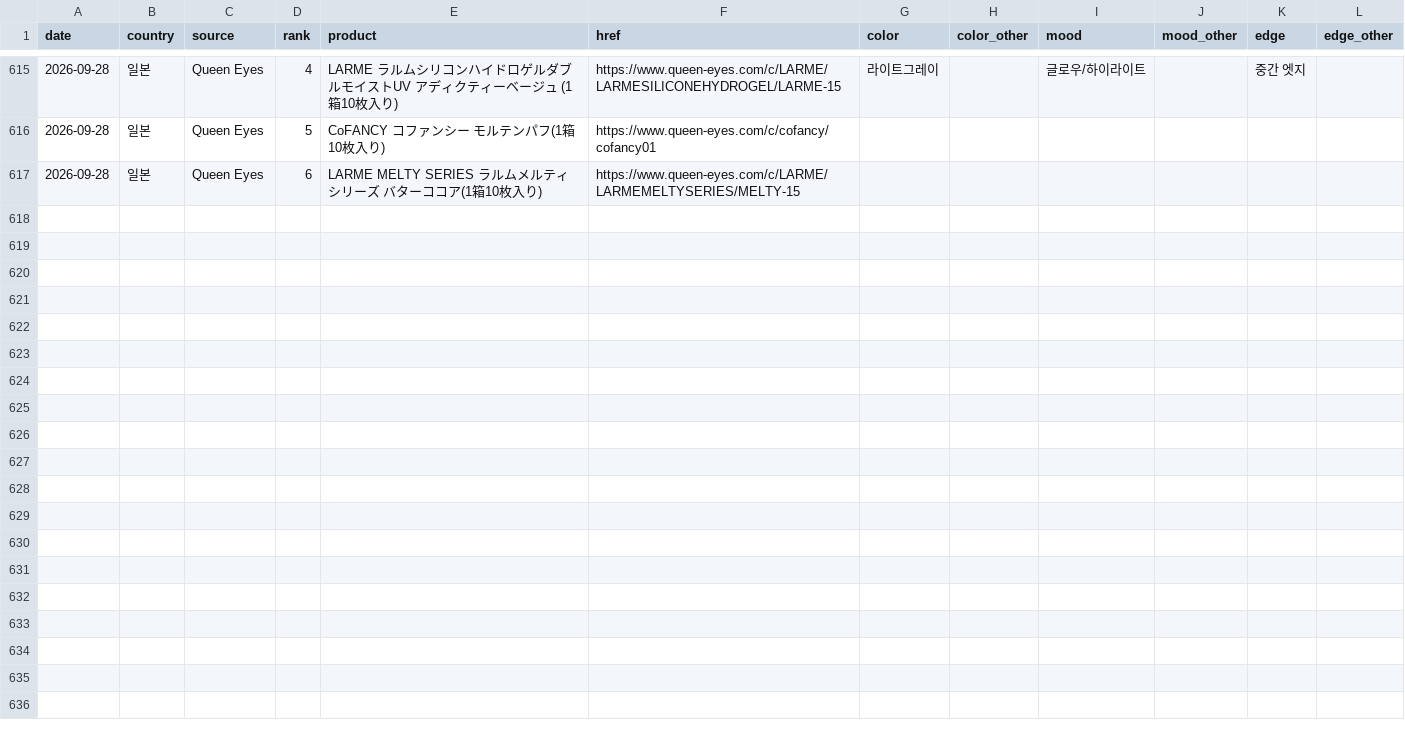
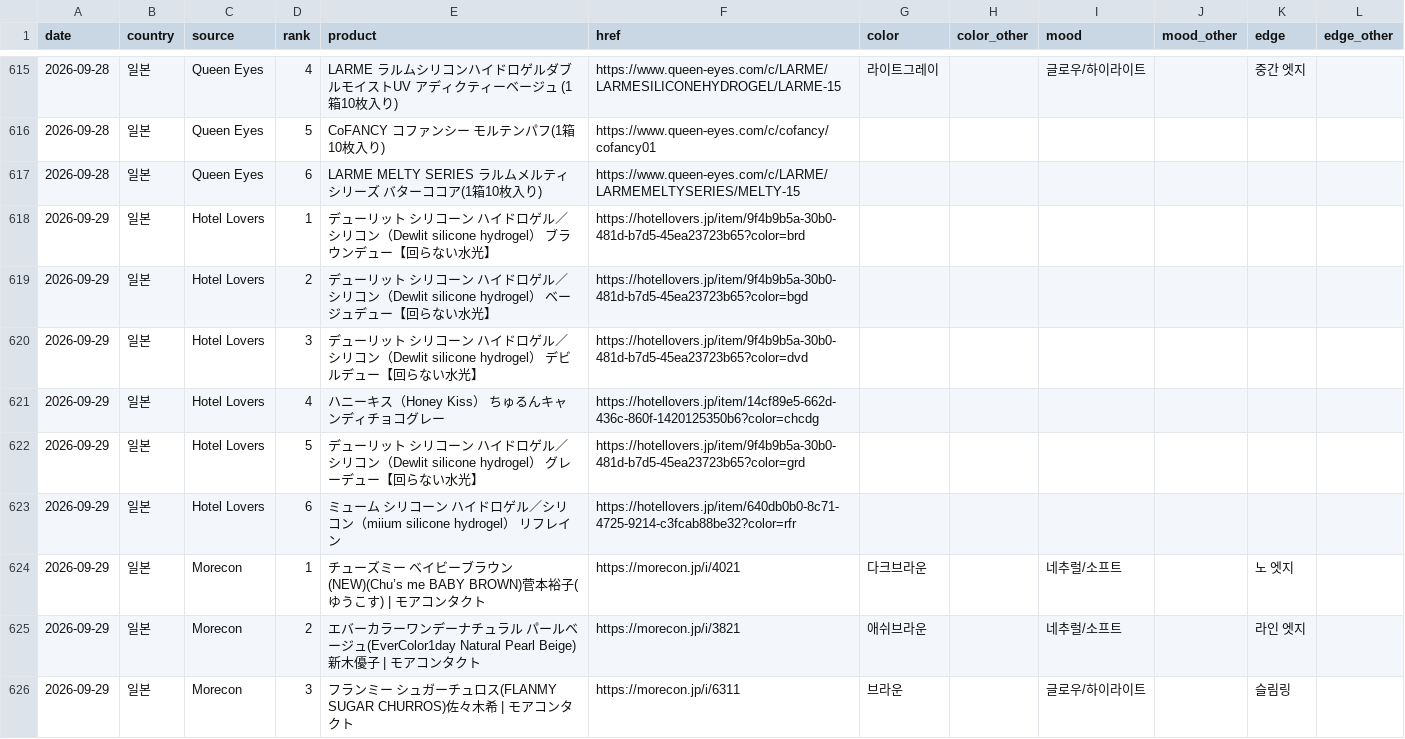
Before and after one commit to imsubin724-design/-, a CSV file: trend_history.csv, drawn as a sheet; only a part is shown, gaps mark what is left out; the diff covers the shown part only.

```diff
--- a/trend_history.csv
+++ b/trend_history.csv
@@ -617 +617,10 @@
 2026-09-28,일본,Queen Eyes,6,LARME MELTY SERIES ラルムメルティシリーズ バターココア(1箱10枚入り),https://www.queen-eyes.com/c/LARME/LARMEMELTYSERIES/MELTY-15,,,,,,
+2026-09-29,일본,Hotel Lovers,1,デューリット シリコーン ハイドロゲル／シリコン（Dewlit silicone hydrogel） ブラウンデュー【回らない水光】,https://hotellovers.jp/item/9f4b9b5a-30b0-481d-b7d5-45ea23723b65?color=brd,,,,,,
+2026-09-29,일본,Hotel Lovers,2,デューリット シリコーン ハイドロゲル／シリコン（Dewlit silicone hydrogel） ベージュデュー【回らない水光】,https://hotellovers.jp/item/9f4b9b5a-30b0-481d-b7d5-45ea23723b65?color=bgd,,,,,,
+2026-09-29,일본,Hotel Lovers,3,デューリット シリコーン ハイドロゲル／シリコン（Dewlit silicone hydrogel） デビルデュー【回らない水光】,https://hotellovers.jp/item/9f4b9b5a-30b0-481d-b7d5-45ea23723b65?color=dvd,,,,,,
+2026-09-29,일본,Hotel Lovers,4,ハニーキス（Honey Kiss） ちゅるんキャンディチョコグレー,https://hotellovers.jp/item/14cf89e5-662d-436c-860f-1420125350b6?color=chcdg,,,,,,
+2026-09-29,일본,Hotel Lovers,5,デューリット シリコーン ハイドロゲル／シリコン（Dewlit silicone hydrogel） グレーデュー【回らない水光】,https://hotellovers.jp/item/9f4b9b5a-30b0-481d-b7d5-45ea23723b65?color=grd,,,,,,
+2026-09-29,일본,Hotel Lovers,6,ミューム シリコーン ハイドロゲル／シリコン（miium silicone hydrogel） リフレイン,https://hotellovers.jp/item/640db0b0-8c71-4725-9214-c3fcab88be32?color=rfr,,,,,,
+2026-09-29,일본,Morecon,1,チューズミー ベイビーブラウン(NEW)(Chu’s me BABY BROWN)菅本裕子(ゆうこす) | モアコンタクト,https://morecon.jp/i/4021,다크브라운,,네추럴/소프트,,노 엣지,
+2026-09-29,일본,Morecon,2,エバーカラーワンデーナチュラル パールベージュ(EverColor1day Natural Pearl Beige)新木優子 | モアコンタクト,https://morecon.jp/i/3821,애쉬브라운,,네추럴/소프트,,라인 엣지,
+2026-09-29,일본,Morecon,3,フランミー シュガーチュロス(FLANMY SUGAR CHURROS)佐々木希 | モアコンタクト,https://morecon.jp/i/6311,브라운,,글로우/하이라이트,,슬림링,
```
Also changed, not shown: 9 added rows elsewhere in this file, 1 other file.
